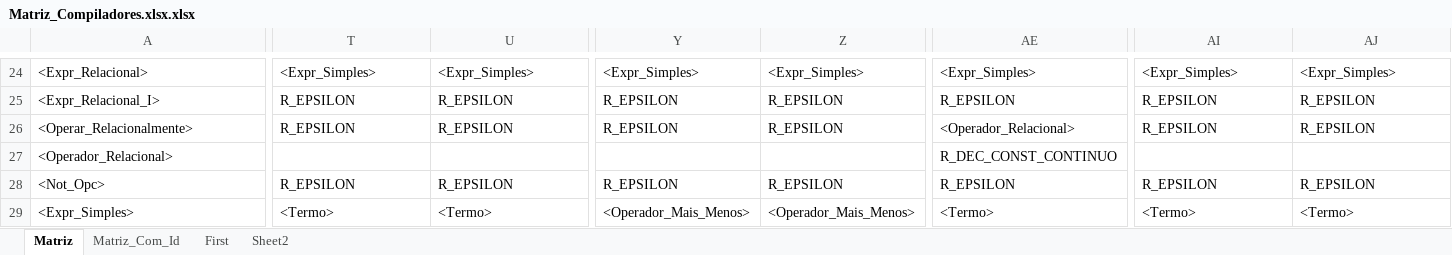
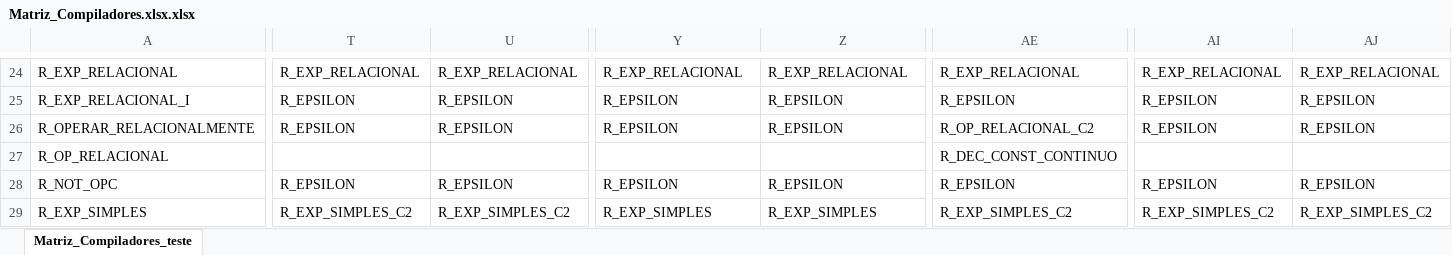
Before and after one commit to Keader/PBL-Compiladores, an Excel workbook: Matriz_Compiladores.xlsx.xlsx, sheet Matriz_Compiladores_teste, drawn as a sheet; only a part is shown, gaps mark what is left out; values as stored, in another font and other column widths than the file's, no cell formats; charts and pictures not drawn; the diff covers the shown part only; the diff names each change by its address in the sheet, - before the commit and + after, or states it on an @@ line.

Commit message:
Tabela agora pode ser acessada diretamente pelo ID das Regras
Método getIdProducao() foi feito para ser usado
Atualização da Matriz_Compiladores_teste.csv
Correção de Bugs na Matriz_Compiladores_teste

```diff
--- a/Matriz_Compiladores.xlsx.xlsx (sheet Matriz_Compiladores_teste)
+++ b/Matriz_Compiladores.xlsx.xlsx (sheet Matriz_Compiladores_teste)
-sheet tab: Matriz
+sheet tab: Matriz_Compiladores_teste
-sheet tab: Matriz_Com_Id
-sheet tab: First
-sheet tab: Sheet2
-A24: <Expr_Relacional>
+A24: R_EXP_RELACIONAL
-T24: <Expr_Simples>
+T24: R_EXP_RELACIONAL
-U24: <Expr_Simples>
+U24: R_EXP_RELACIONAL
-Y24: <Expr_Simples>
+Y24: R_EXP_RELACIONAL
-Z24: <Expr_Simples>
+Z24: R_EXP_RELACIONAL
-AE24: <Expr_Simples>
+AE24: R_EXP_RELACIONAL
-AI24: <Expr_Simples>
+AI24: R_EXP_RELACIONAL
-AJ24: <Expr_Simples>
+AJ24: R_EXP_RELACIONAL
-A25: <Expr_Relacional_I>
+A25: R_EXP_RELACIONAL_I
-A26: <Operar_Relacionalmente>
+A26: R_OPERAR_RELACIONALMENTE
-AE26: <Operador_Relacional>
+AE26: R_OP_RELACIONAL_C2
-A27: <Operador_Relacional>
+A27: R_OP_RELACIONAL
-A28: <Not_Opc>
+A28: R_NOT_OPC
-A29: <Expr_Simples>
+A29: R_EXP_SIMPLES
-T29: <Termo>
+T29: R_EXP_SIMPLES_C2
-U29: <Termo>
+U29: R_EXP_SIMPLES_C2
-Y29: <Operador_Mais_Menos>
+Y29: R_EXP_SIMPLES
-Z29: <Operador_Mais_Menos>
+Z29: R_EXP_SIMPLES
-AE29: <Termo>
+AE29: R_EXP_SIMPLES_C2
-AI29: <Termo>
+AI29: R_EXP_SIMPLES_C2
-AJ29: <Termo>
+AJ29: R_EXP_SIMPLES_C2
```
Also changed, not shown: 9 added rows, 9 removed rows and 167 edited cells elsewhere in this sheet, cell formats, charts or pictures, 2 other files.
